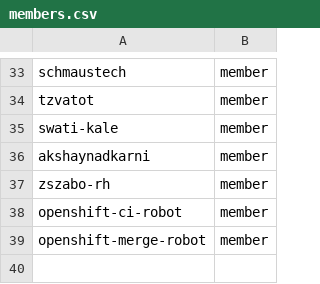
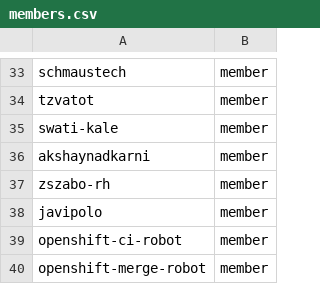
Before and after one commit to osac-project/github-config, a CSV file: members.csv, drawn as a sheet; only a part is shown, gaps mark what is left out.

Commit message:
Add javipolo to fulfillment-wg (#47)
Signed-off-by: Javi Polo <jpolo@redhat.com>

```diff
--- a/members.csv
+++ b/members.csv
@@ -37,2 +37,3 @@ akshaynadkarni,member
 zszabo-rh,member
+javipolo,member
 openshift-ci-robot,member
```
Also changed, not shown: team-members/fulfillment-wg.csv.
